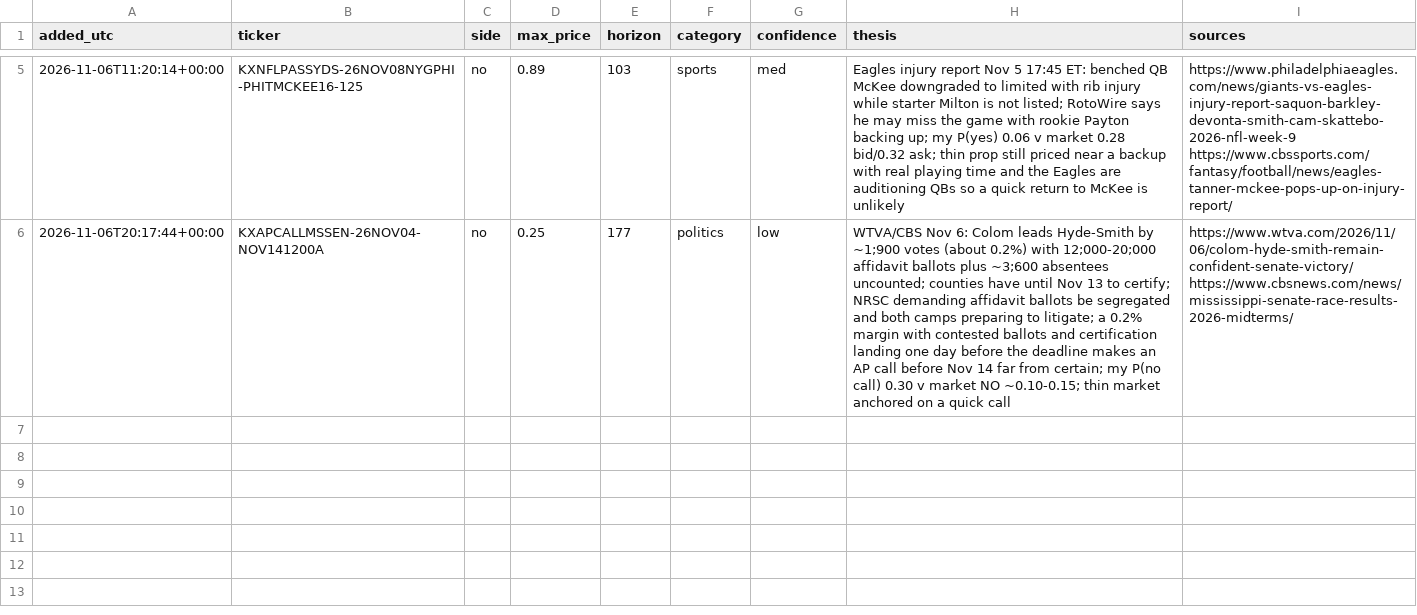
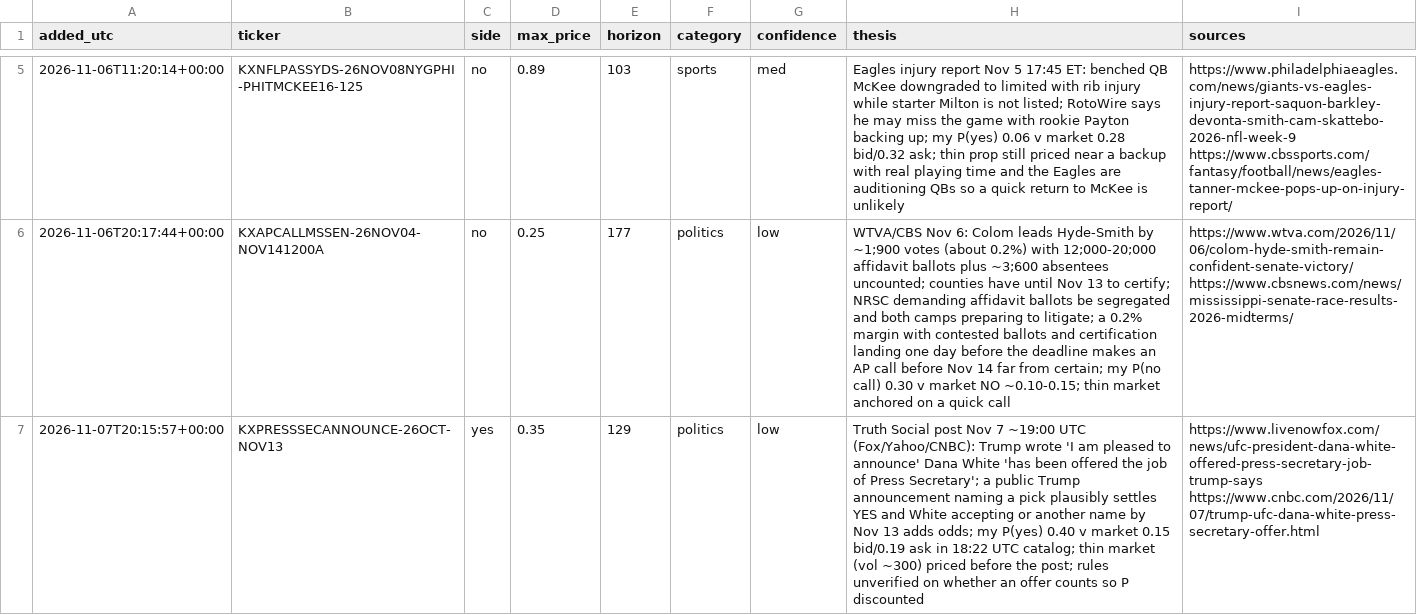
Before and after one commit to ironringauto/kalshi-tracker, a CSV file: inbox/news_ideas.csv, drawn as a sheet; only a part is shown, gaps mark what is left out; the diff names each change by its address in the sheet, - before the commit and + after, or states it on an @@ line.

```diff
--- a/inbox/news_ideas.csv
+++ b/inbox/news_ideas.csv
+row 7: 2026-11-07T20:15:57+00:00 | KXPRESSSECANNOUNCE-26OCT-NOV13 | yes | 0.35 | 129 | politics | low | Truth Social post Nov 7 ~19:00 UTC (Fox/Yahoo/CNBC): Trump wrote 'I am pleased to announce' Dana White 'has been offered the job of Press Secretary'; a public Trump announcement naming a pick plausibly settles YES and White accepting or another name by Nov 13 adds odds; my P(yes) 0.40 v market 0.15 bid/0.19 ask in 18:22 UTC catalog; thin market (vol ~300) priced before the post; rules unverified on whether an offer counts so P discounted | https://www.livenowfox.com/news/ufc-president-dana-white-offered-press-secretary-job-trump-says https://www.cnbc.com/2026/11/07/trump-ufc-dana-white-press-secretary-offer.html
```
